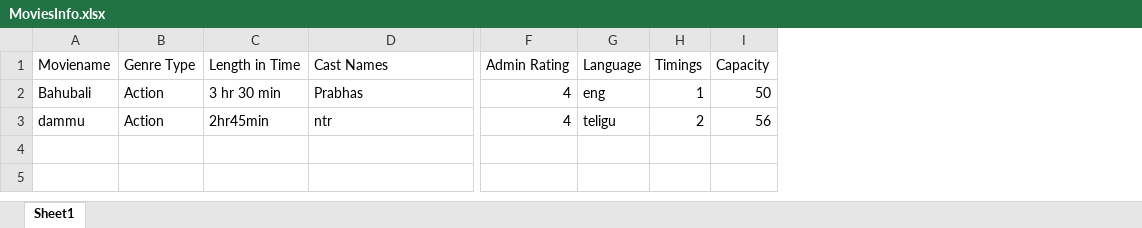
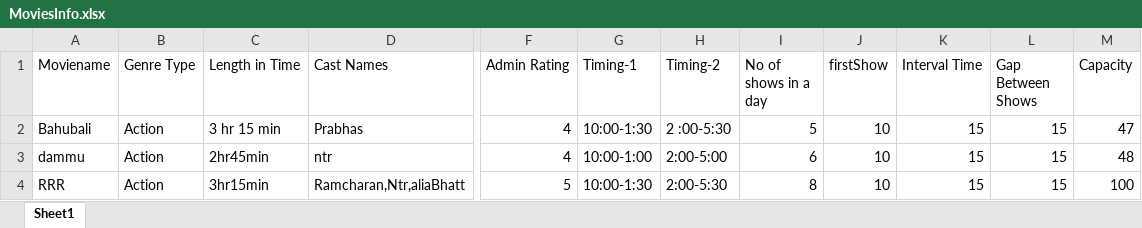
Before and after one commit to keshav12-deloitte/Python_Track, an Excel workbook: MainAssignmnet/MoviesInfo.xlsx, sheet Sheet1, drawn as a sheet; only a part is shown, gaps mark what is left out; values as stored, in another font and other column widths than the file's, no borders; removed rows and columns are numbered as before the commit, all else as after; rows hold the shown columns only; the diff names each change by its address in the sheet, - before the commit and + after, or states it on an @@ line.

```diff
--- a/MainAssignmnet/MoviesInfo.xlsx (sheet Sheet1)
+++ b/MainAssignmnet/MoviesInfo.xlsx (sheet Sheet1)
-column G (Language), rows 2-3: eng | teligu
-column H (Timings), rows 2-3: 1 | 2
+column G (Timing-1), rows 2-3: 10:00-1:30 | 10:00-1:00
+column H (Timing-2), rows 2-3: 2 :00-5:30 | 2:00-5:00
+column I (No of shows in a day), rows 2-3: 5 | 6
+column J (firstShow), rows 2-3: 10 | 10
+column K (Interval Time), rows 2-3: 15 | 15
+column L (Gap Between Shows), rows 2-3: 15 | 15
-C2 (Length in Time): 3 hr 30 min
+C2 (Length in Time): 3 hr 15 min
-M2 (Capacity): 50
+M2 (Capacity): 47
-M3 (Capacity): 56
+M3 (Capacity): 48
+row 4: RRR | Action | 3hr15min | Ramcharan,Ntr,aliaBhatt | 5 | 10:00-1:30 | 2:00-5:30 | 8 | 10 | 15 | 15 | 100
```
Also changed, not shown: 4 other files.
